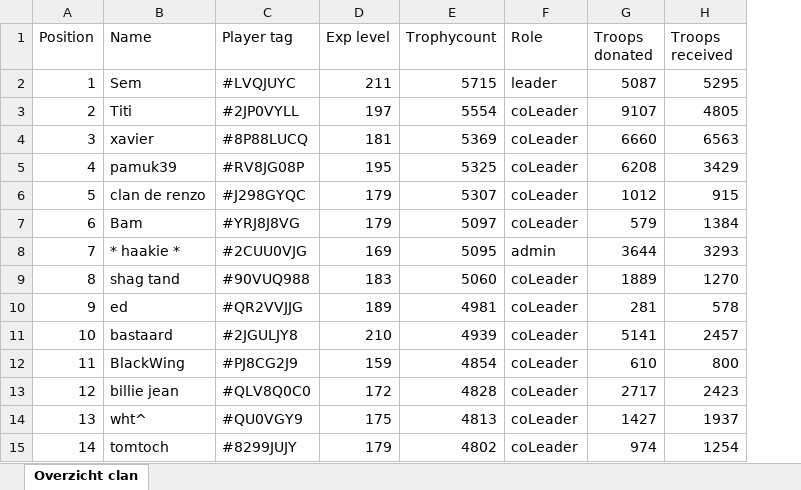
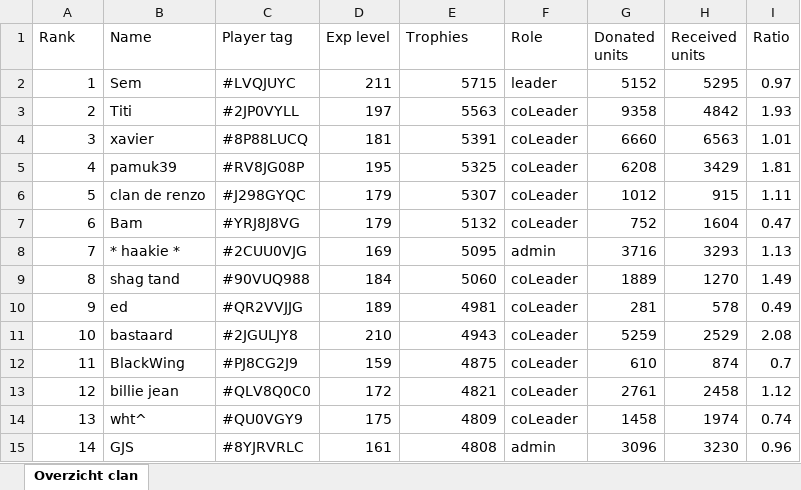
Before and after one commit to ThijsdR/InfoBot, an Excel workbook: clanoverview_logs/2017-12-19_clanoverzicht.xlsx, sheet Overzicht clan, drawn as a sheet; only a part is shown; values as stored, in another font and other column widths than the file's, no cell formats; the diff covers the shown part only; the diff names each change by its address in the sheet, - before the commit and + after, or states it on an @@ line.

Commit message:
Excel lijstje afgerond

```diff
--- a/clanoverview_logs/2017-12-19_clanoverzicht.xlsx (sheet Overzicht clan)
+++ b/clanoverview_logs/2017-12-19_clanoverzicht.xlsx (sheet Overzicht clan)
+column I (Ratio), rows 2-15: 0.97 | 1.93 | 1.01 | 1.81 | 1.11 | 0.47 | 1.13 | 1.49 | 0.49 | 2.08 | 0.7 | 1.12 | 0.74 | 0.96
-A1: Position
+A1: Rank
-E1: Trophycount
+E1: Trophies
-G1: Troops donated
+G1: Donated units
-H1: Troops received
+H1: Received units
-G2 (Donated units): 5087
+G2 (Donated units): 5152
-E3 (Trophies): 5554
+E3 (Trophies): 5563
-G3 (Donated units): 9107
+G3 (Donated units): 9358
-H3 (Received units): 4805
+H3 (Received units): 4842
-E4 (Trophies): 5369
+E4 (Trophies): 5391
-E7 (Trophies): 5097
+E7 (Trophies): 5132
-G7 (Donated units): 579
+G7 (Donated units): 752
-H7 (Received units): 1384
+H7 (Received units): 1604
-G8 (Donated units): 3644
+G8 (Donated units): 3716
-D9 (Exp level): 183
+D9 (Exp level): 184
-E11 (Trophies): 4939
+E11 (Trophies): 4943
-G11 (Donated units): 5141
+G11 (Donated units): 5259
-H11 (Received units): 2457
+H11 (Received units): 2529
-E12 (Trophies): 4854
+E12 (Trophies): 4875
-H12 (Received units): 800
+H12 (Received units): 874
-E13 (Trophies): 4828
+E13 (Trophies): 4821
-G13 (Donated units): 2717
+G13 (Donated units): 2761
-H13 (Received units): 2423
+H13 (Received units): 2458
-E14 (Trophies): 4813
+E14 (Trophies): 4809
-G14 (Donated units): 1427
+G14 (Donated units): 1458
-H14 (Received units): 1937
+H14 (Received units): 1974
-B15 (Name): tomtoch
+B15 (Name): GJS
-C15 (Player tag): #8299JUJY
+C15 (Player tag): #8YJRVRLC
-D15 (Exp level): 179
+D15 (Exp level): 161
-E15 (Trophies): 4802
+E15 (Trophies): 4808
-F15 (Role): coLeader
+F15 (Role): admin
-G15 (Donated units): 974
+G15 (Donated units): 3096
-H15 (Received units): 1254
+H15 (Received units): 3230
```
Also changed, not shown: 1 added row, 1 removed row and 56 edited cells elsewhere in this sheet, cell formats, 3 other files.
